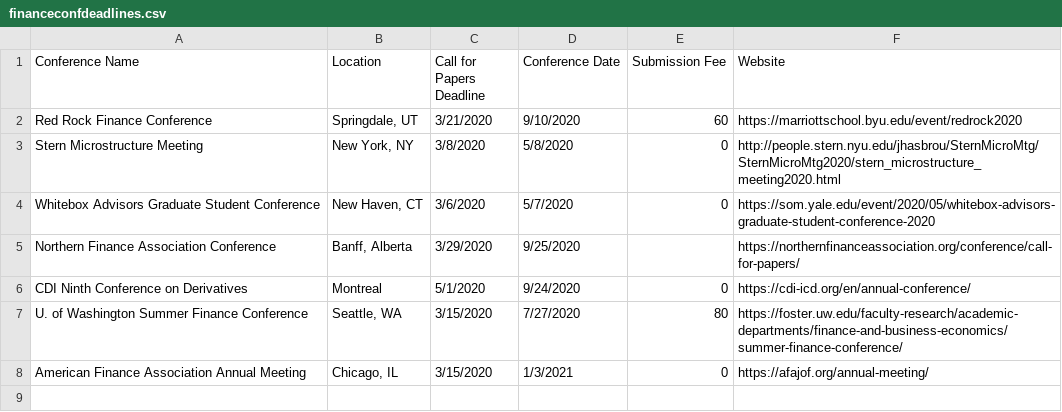
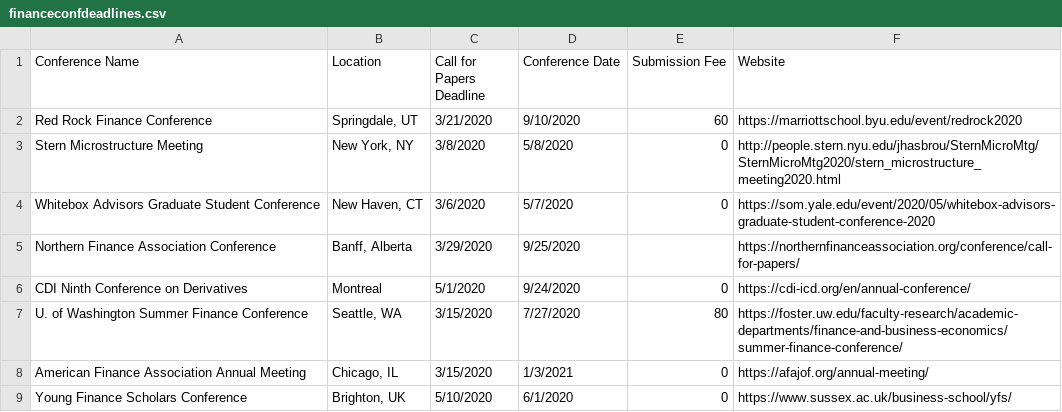
Before and after one commit to tbeason/financeconferences, a CSV file: data/financeconfdeadlines.csv, drawn as a sheet; the diff names each change by its address in the sheet, - before the commit and + after, or states it on an @@ line.

Commit message:
YFS

```diff
--- a/data/financeconfdeadlines.csv
+++ b/data/financeconfdeadlines.csv
+row 9: Young Finance Scholars Conference | Brighton, UK | 5/10/2020 | 6/1/2020 | 0 | https://www.sussex.ac.uk/business-school/yfs/
```
